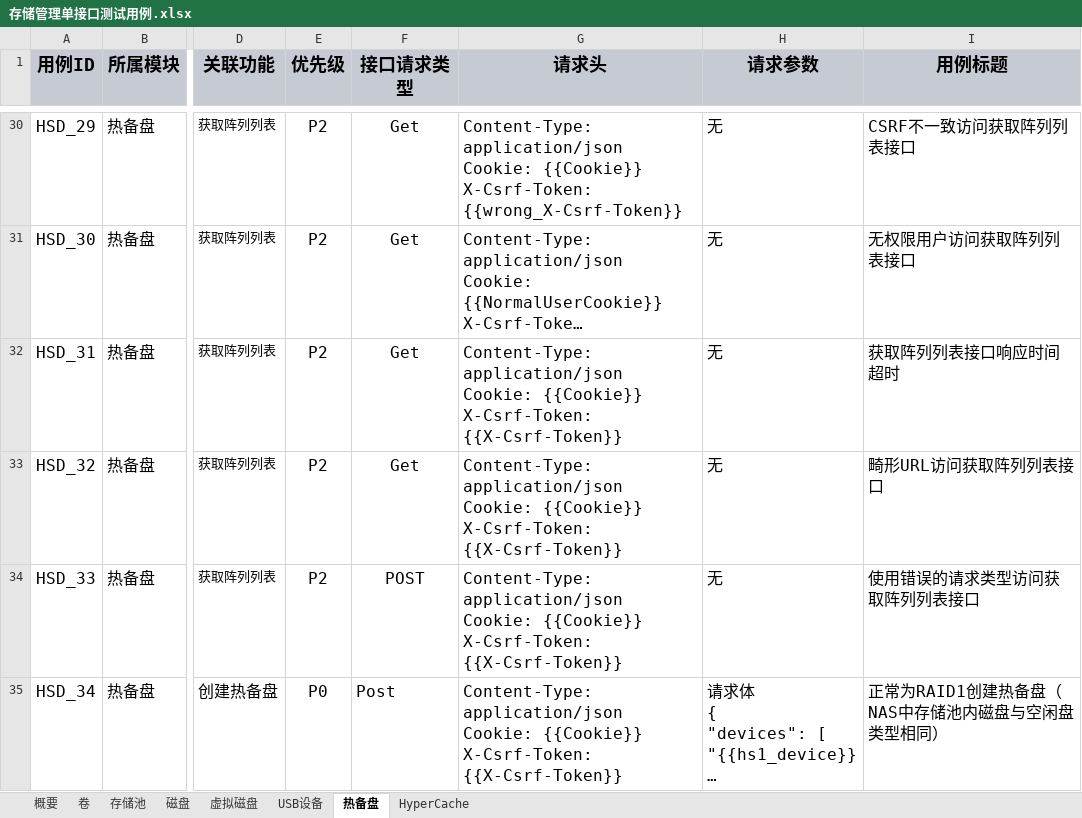
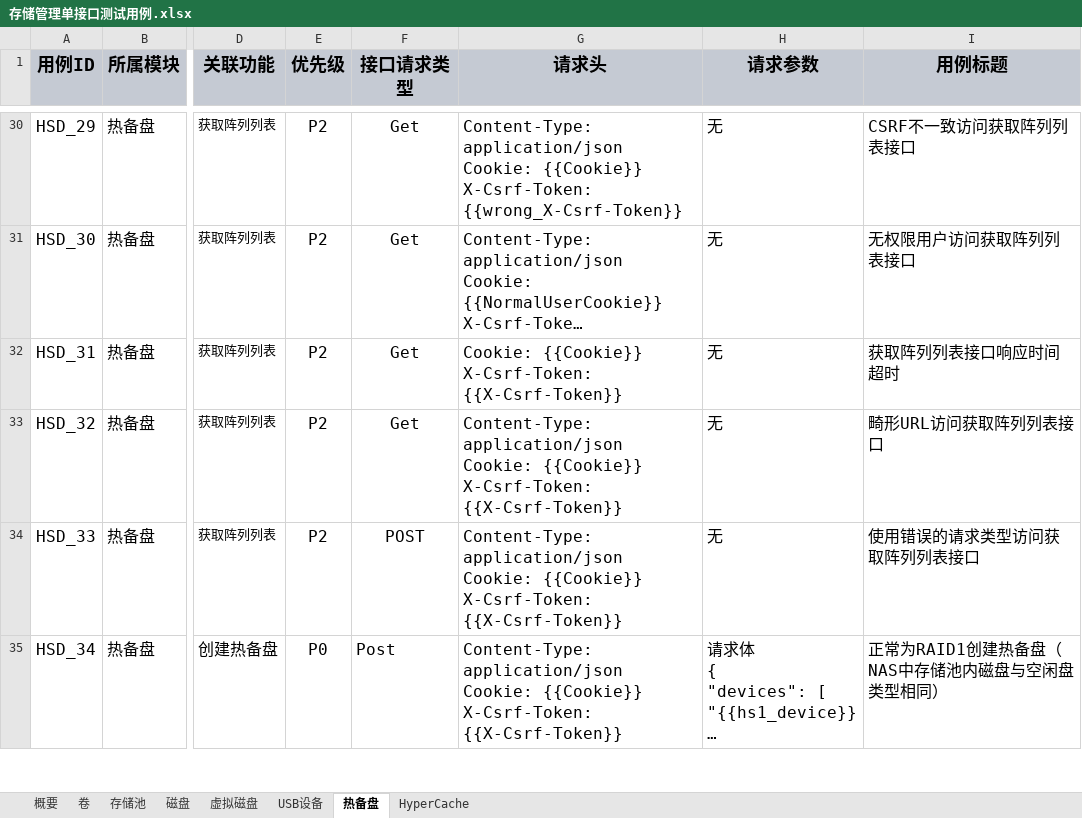
Before and after one commit to 642671/test_dev_projects, an Excel workbook: 接口测试用例/单个接口测试用例/存储管理单接口测试用例.xlsx, sheet 热备盘, drawn as a sheet; only a part is shown, gaps mark what is left out; long unchanged cells end in …; values as stored, in another font and other column widths than the file's, no borders; charts and pictures not drawn; ↵ is a line break in a cell; the diff names each change by its address in the sheet, - before the commit and + after, or states it on an @@ line.

```diff
--- a/接口测试用例/单个接口测试用例/存储管理单接口测试用例.xlsx (sheet 热备盘)
+++ b/接口测试用例/单个接口测试用例/存储管理单接口测试用例.xlsx (sheet 热备盘)
-G32 (请求头): Content-Type: application/json ↵ Cookie: {{Cookie}}…
+G32 (请求头): Cookie: {{Cookie}}…
```
Also changed, not shown: sheet 虚拟磁盘, sheet 存储池, sheet 磁盘, sheet 卷, sheet USB设备, charts or pictures, 6 other files.
